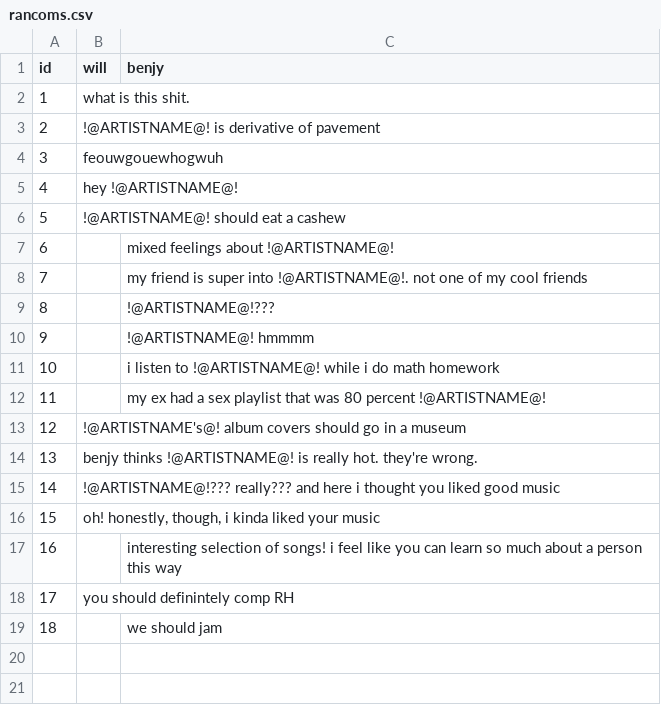
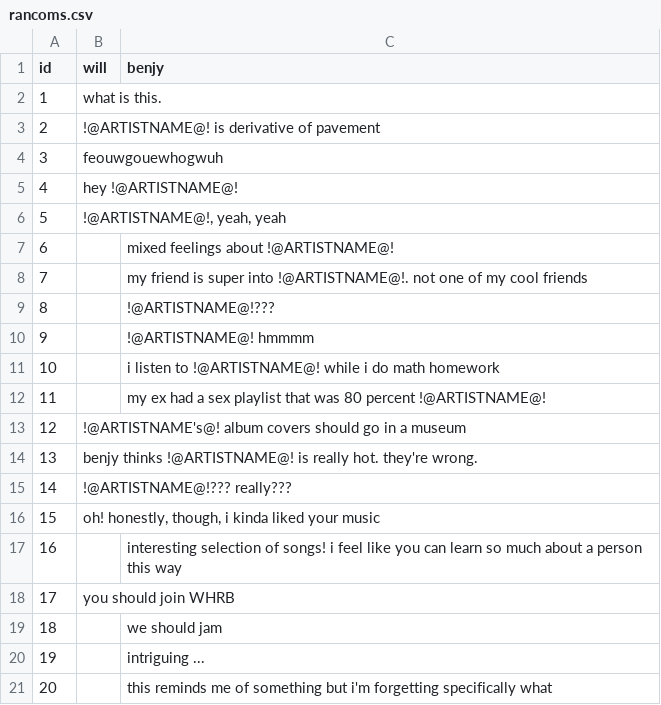
Before and after one commit to romainemonkey/CS50-Final-Project, a CSV file: csv/rancoms.csv, drawn as a sheet.

```diff
--- a/csv/rancoms.csv
+++ b/csv/rancoms.csv
@@ -1,3 +1,3 @@
 id,will,benjy
-1,what is this shit.,
+1,what is this.,
 2,!@ARTISTNAME@! is derivative of pavement,
@@ -5,3 +5,3 @@ id,will,benjy
 4,hey !@ARTISTNAME@!,
-5,!@ARTISTNAME@! should eat a cashew,
+5,"!@ARTISTNAME@!, yeah, yeah",
 6,,mixed feelings about !@ARTISTNAME@!
@@ -14,6 +14,8 @@ id,will,benjy
 13,benjy thinks !@ARTISTNAME@! is really hot. they're wrong.,
-14,!@ARTISTNAME@!??? really??? and here i thought you liked good music,
+14,!@ARTISTNAME@!??? really???,
 15,"oh! honestly, though, i kinda liked your music",
 16,,interesting selection of songs! i feel like you can learn so much about a person this way
-17,you should definintely comp RH,
+17,you should join WHRB,
 18,,we should jam
+19,,intriguing ...
+20,,this reminds me of something but i'm forgetting specifically what
```
Also changed, not shown: csv/artcoms.csv, csv/popcoms.csv, 2 other files.
